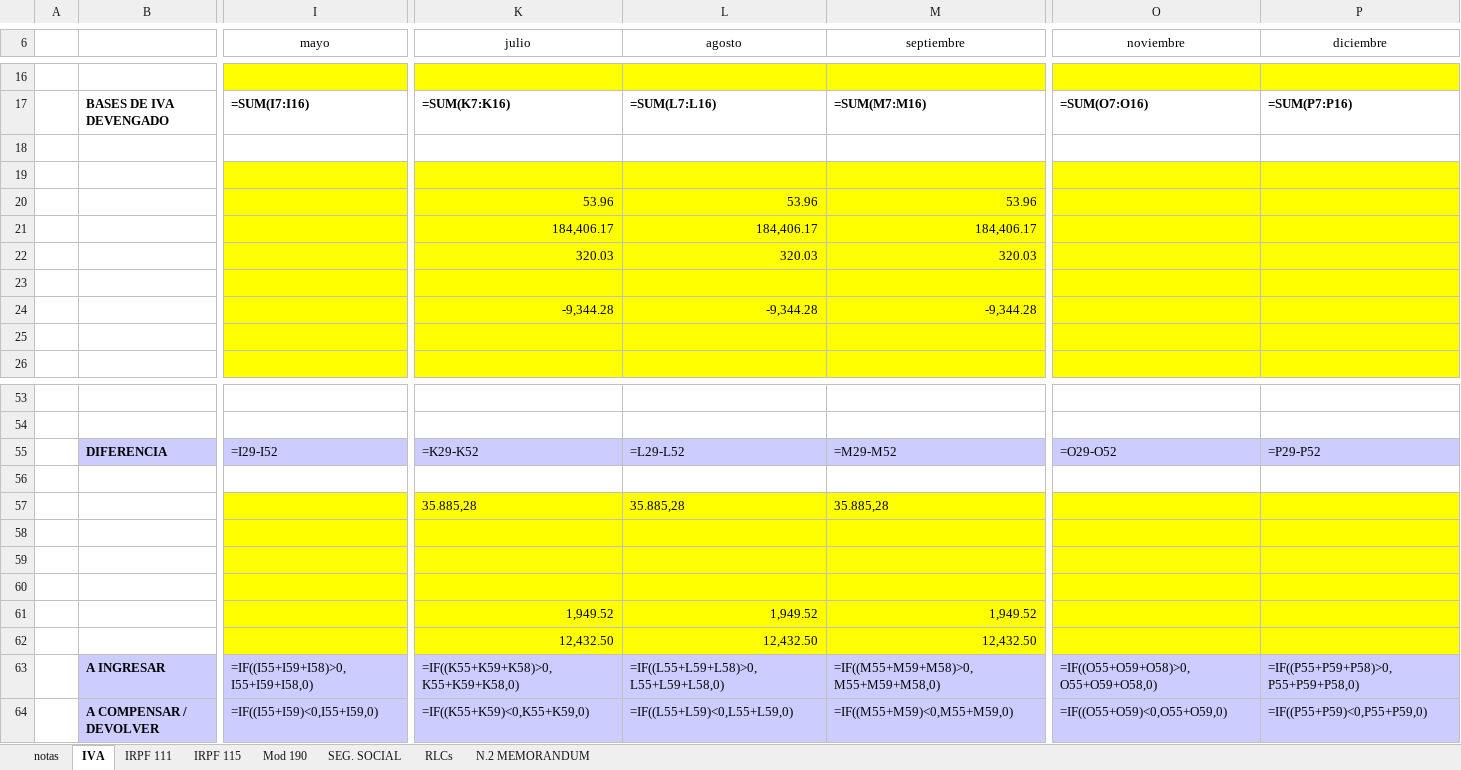
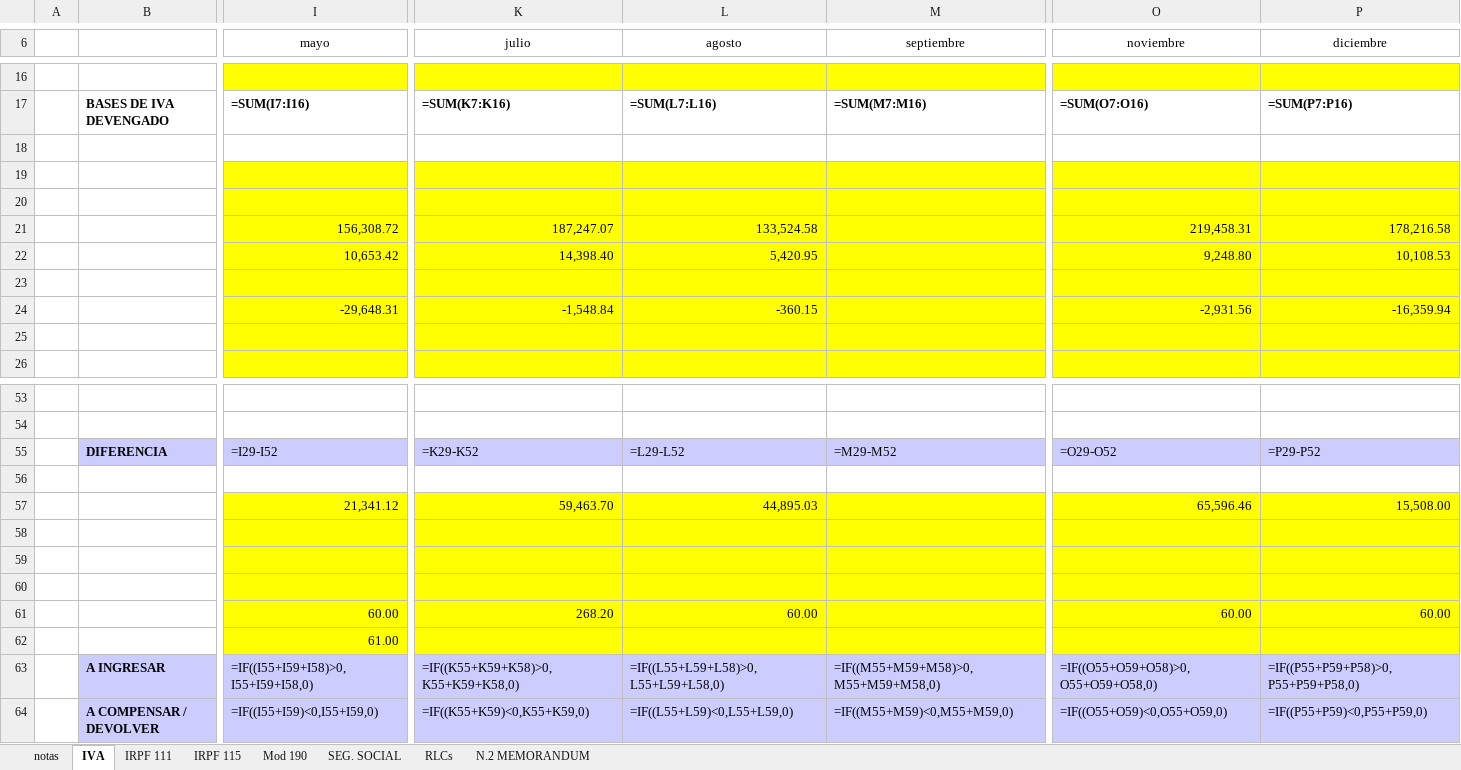
Before and after one commit to leoncan122/python-sripts-in-node, an Excel workbook: Plantillas modelos impuestos UHY.xlsx, sheet IVA, drawn as a sheet; only a part is shown, gaps mark what is left out; values as stored, in another font and other column widths than the file's, no borders; formulas without a stored value are shown as written; conditional formats not drawn; removed rows and columns are numbered as before the commit, all else as after; rows hold the shown columns only; the diff covers the shown part only; the diff names each change by its address in the sheet, - before the commit and + after, or states it on an @@ line.

```diff
--- a/Plantillas modelos impuestos UHY.xlsx (sheet IVA)
+++ b/Plantillas modelos impuestos UHY.xlsx (sheet IVA)
-K20 (julio): 53.96
+K20 (julio): (empty)
-L20 (agosto): 53.96
+L20 (agosto): (empty)
-M20 (septiembre): 53.96
+M20 (septiembre): (empty)
-row 21:  |  |  | 184,406.17 | 184,406.17 | 184,406.17
-row 22:  |  |  | 320.03 | 320.03 | 320.03
+row 21:  |  | 156,308.72 | 187,247.07 | 133,524.58 |  | 219,458.31 | 178,216.58
+row 22:  |  | 10,653.42 | 14,398.40 | 5,420.95 |  | 9,248.80 | 10,108.53
-row 24:  |  |  | -9,344.28 | -9,344.28 | -9,344.28
+row 24:  |  | -29,648.31 | -1,548.84 | -360.15 |  | -2,931.56 | -16,359.94
-row 57:  |  |  | 35.885,28 | 35.885,28 | 35.885,28
+row 57:  |  | 21,341.12 | 59,463.70 | 44,895.03 |  | 65,596.46 | 15,508.00
-row 61:  |  |  | 1,949.52 | 1,949.52 | 1,949.52
-row 62:  |  |  | 12,432.50 | 12,432.50 | 12,432.50
+row 61:  |  | 60.00 | 268.20 | 60.00 |  | 60.00 | 60.00
+row 62:  |  | 61.00
```
Also changed, not shown: 9 added rows, 9 removed rows and 9 edited cells elsewhere in this sheet, sheet IRPF 111, charts or pictures, 2 other files.
